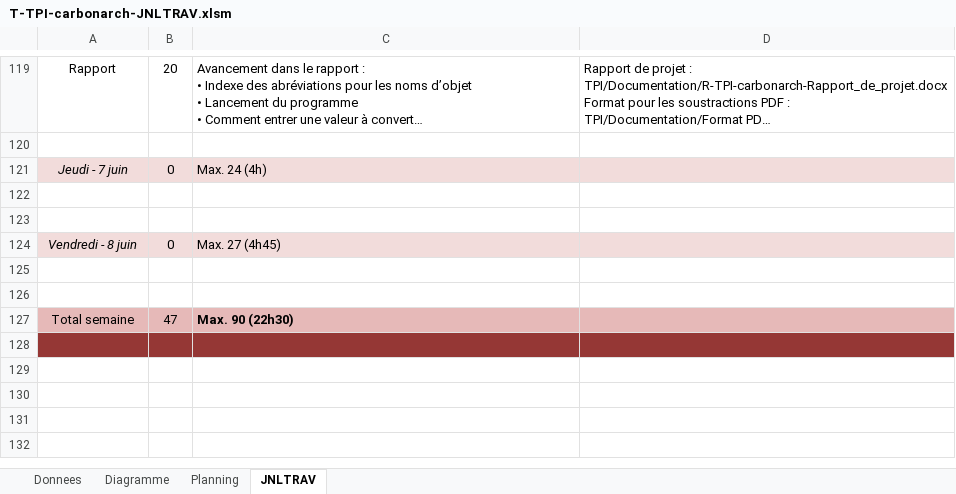
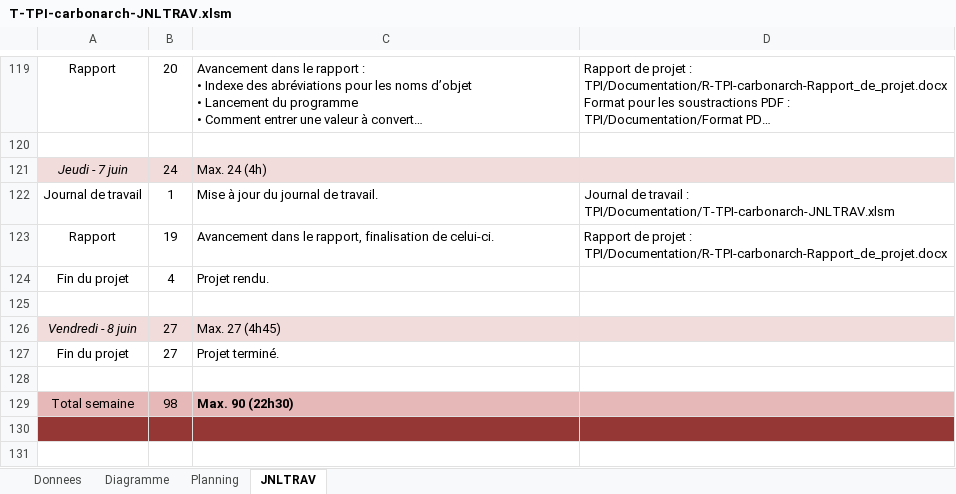
Before and after one commit to ChristianCarbonara/TPI, an Excel workbook: Documentation/T-TPI-carbonarch-JNLTRAV.xlsm, sheet JNLTRAV, drawn as a sheet; only a part is shown, gaps mark what is left out; long unchanged cells end in …; values as stored, in another font and other column widths than the file's, no borders; charts and pictures not drawn; removed rows and columns are numbered as before the commit, all else as after; ↵ is a line break in a cell; the diff names each change by its address in the sheet, - before the commit and + after, or states it on an @@ line.

Commit message:
Version 07.06.2018 14:56
Fin du projet.

```diff
--- a/Documentation/T-TPI-carbonarch-JNLTRAV.xlsm (sheet JNLTRAV)
+++ b/Documentation/T-TPI-carbonarch-JNLTRAV.xlsm (sheet JNLTRAV)
-B121: 0
+B121: 24
+row 122: Journal de travail | 1 | Mise à jour du journal de travail. | Journal de travail : ↵ TPI/Documentation/T-TPI-carbonarch-JNLTRAV.xlsm
+row 123: Rapport | 19 | Avancement dans le rapport, finalisation de celui-ci. | Rapport de projet : ↵ TPI/Documentation/R-TPI-carbonarch-Rapport_de_projet.docx
+row 124: Fin du projet | 4 | Projet rendu.
+row 126: Vendredi - 8 juin | 27 | Max. 27 (4h45)
+row 127: Fin du projet | 27 | Projet terminé.
-row 124: Vendredi - 8 juin | 0 | Max. 27 (4h45)
-row 125: (empty)
-row 126: (empty)
-B129: 47
+B129: 98
```
Also changed, not shown: sheet Diagramme, charts or pictures, 10 other files.
